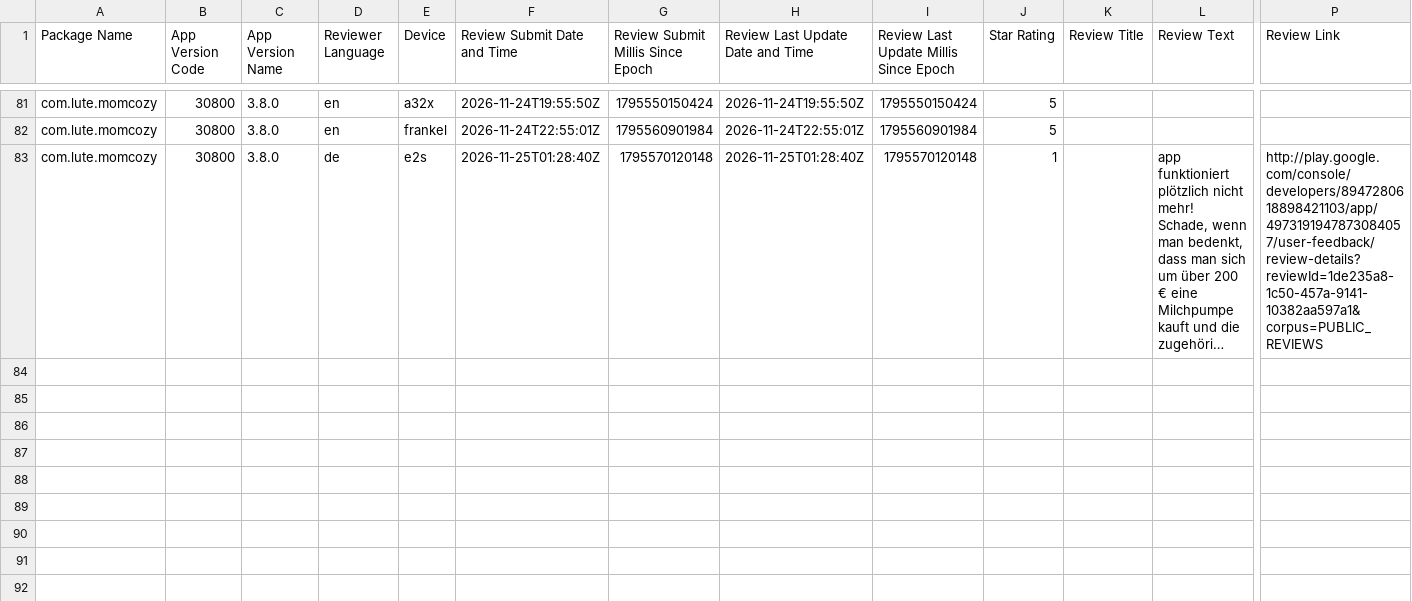
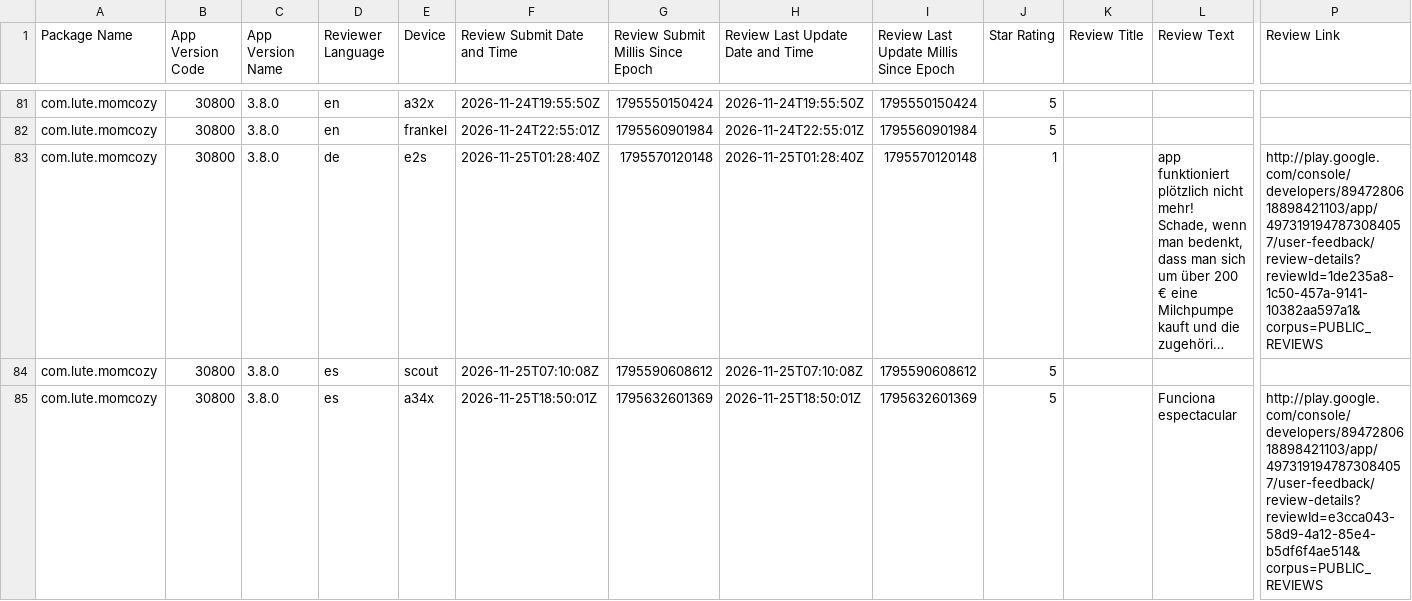
Before and after one commit to 2026jack/gplay-dashboard, a CSV file: reports/reviews_com.lute.momcozy_202611.csv, drawn as a sheet; only a part is shown, gaps mark what is left out; long unchanged cells end in …; rows hold the shown columns only; the diff covers the shown part only; the diff names each change by its address in the sheet, - before the commit and + after, or states it on an @@ line.

```diff
--- a/reports/reviews_com.lute.momcozy_202611.csv
+++ b/reports/reviews_com.lute.momcozy_202611.csv
+row 84: com.lute.momcozy | 30800 | 3.8.0 | es | scout | 2026-11-25T07:10:08Z | 1795590608612 | 2026-11-25T07:10:08Z | 1795590608612 | 5
+row 85: com.lute.momcozy | 30800 | 3.8.0 | es | a34x | 2026-11-25T18:50:01Z | 1795632601369 | 2026-11-25T18:50:01Z | 1795632601369 | 5 |  | Funciona espectacular | http://play.google.com/console/developers/8947280618898421103/app/4973191947873084057/user-feedback/review-details?reviewId=e3cca043-58d9-4a12-85e4-b5df6f4ae514&corpus=PUBLIC_REVIEWS
```
Also changed, not shown: 2 added rows elsewhere in this file, reports/ratings_com.lute.momcozy_202611_language.csv, reports/ratings_com.lute.momcozy_202611_os_version.csv, 8 other files.
